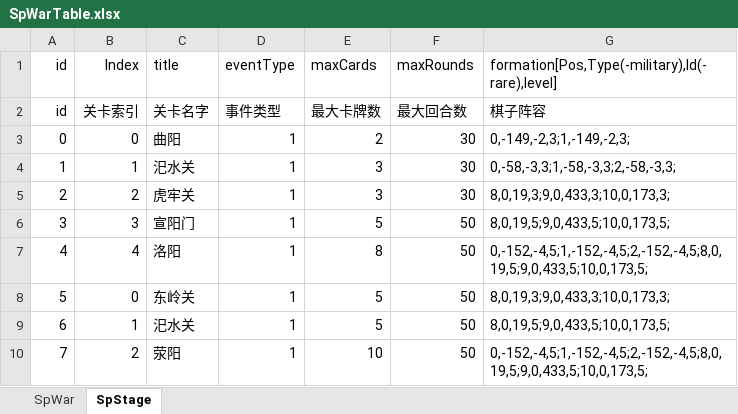
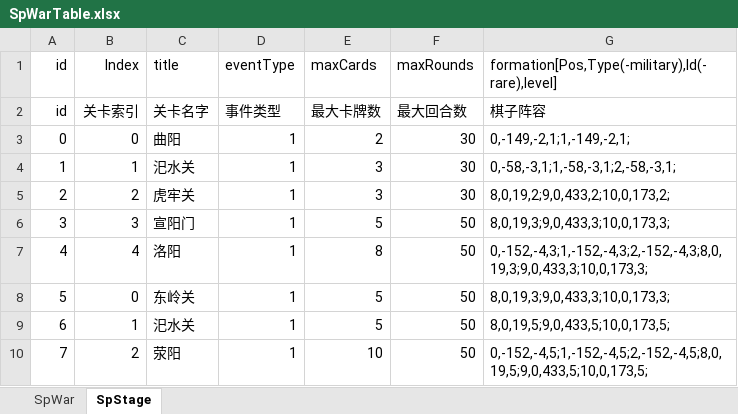
Before and after one commit to MiYanLiang/HeroScrollPj, an Excel workbook: Server/SpWarTable.xlsx, sheet SpStage, drawn as a sheet; values as stored, in another font and other column widths than the file's, no borders; the diff names each change by its address in the sheet, - before the commit and + after, or states it on an @@ line.

Commit message:
文档：策划

```diff
--- a/Server/SpWarTable.xlsx (sheet SpStage)
+++ b/Server/SpWarTable.xlsx (sheet SpStage)
-G3: 0,-149,-2,3;1,-149,-2,3;
+G3: 0,-149,-2,1;1,-149,-2,1;
-G4: 0,-58,-3,3;1,-58,-3,3;2,-58,-3,3;
+G4: 0,-58,-3,1;1,-58,-3,1;2,-58,-3,1;
-G5: 8,0,19,3;9,0,433,3;10,0,173,3;
+G5: 8,0,19,2;9,0,433,2;10,0,173,2;
-G6: 8,0,19,5;9,0,433,5;10,0,173,5;
+G6: 8,0,19,3;9,0,433,3;10,0,173,3;
-G7: 0,-152,-4,5;1,-152,-4,5;2,-152,-4,5;8,0,19,5;9,0,433,5;10,0,173,5;
+G7: 0,-152,-4,3;1,-152,-4,3;2,-152,-4,3;8,0,19,3;9,0,433,3;10,0,173,3;
```
